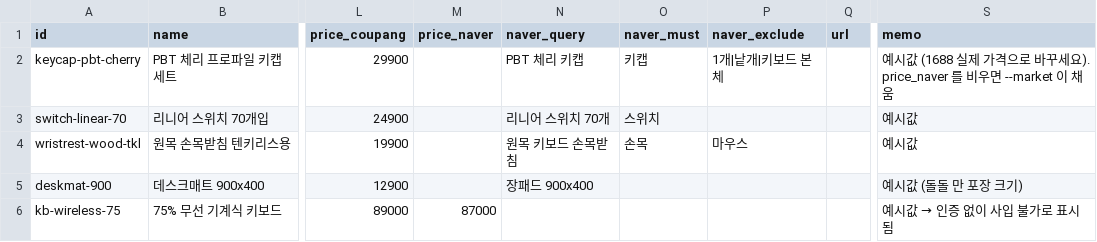
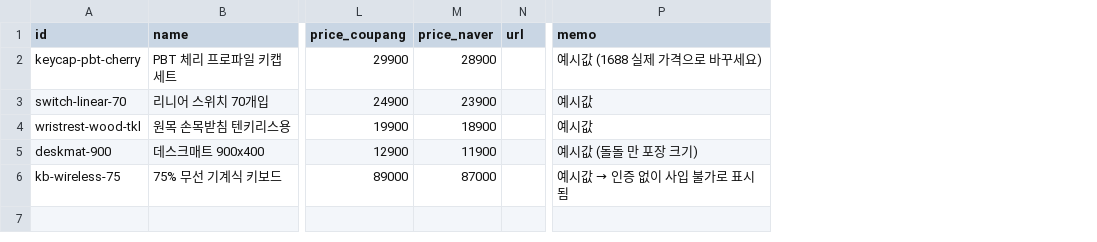
Before and after one commit to chochoong/buyagent, a CSV file: buyagent/catalog/sourcing.csv, drawn as a sheet; only a part is shown, gaps mark what is left out; removed rows and columns are numbered as before the commit, all else as after; the diff names each change by its address in the sheet, - before the commit and + after, or states it on an @@ line.

```diff
--- a/buyagent/catalog/sourcing.csv
+++ b/buyagent/catalog/sourcing.csv
-column N (naver_query), rows 2-5: PBT 체리 키캡 | 리니어 스위치 70개 | 원목 키보드 손목받침 | 장패드 900x400
-column O (naver_must), rows 2-4: 키캡 | 스위치 | 손목
-column P (naver_exclude), rows 2-4: 1개|낱개|키보드 본체 |  | 마우스
-M2 (price_naver): (empty)
+M2 (price_naver): 28900
-P2 (memo): 예시값 (1688 실제 가격으로 바꾸세요). price_naver 를 비우면 --market 이 채움
+P2 (memo): 예시값 (1688 실제 가격으로 바꾸세요)
-M3 (price_naver): (empty)
+M3 (price_naver): 23900
-M4 (price_naver): (empty)
+M4 (price_naver): 18900
-M5 (price_naver): (empty)
+M5 (price_naver): 11900
```
Also changed, not shown: 8 other files.
